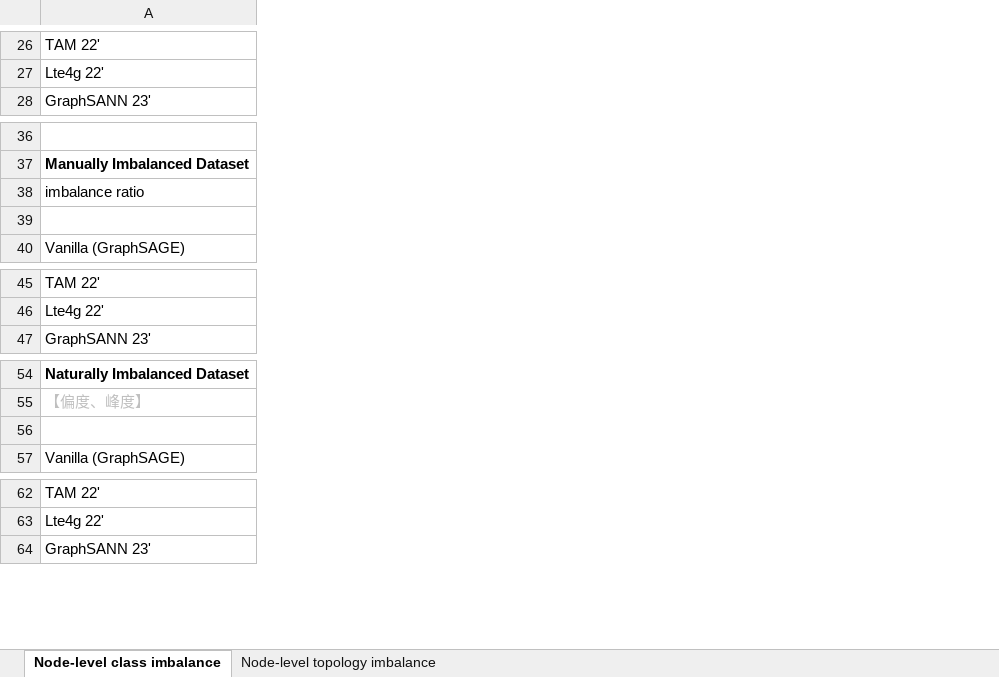
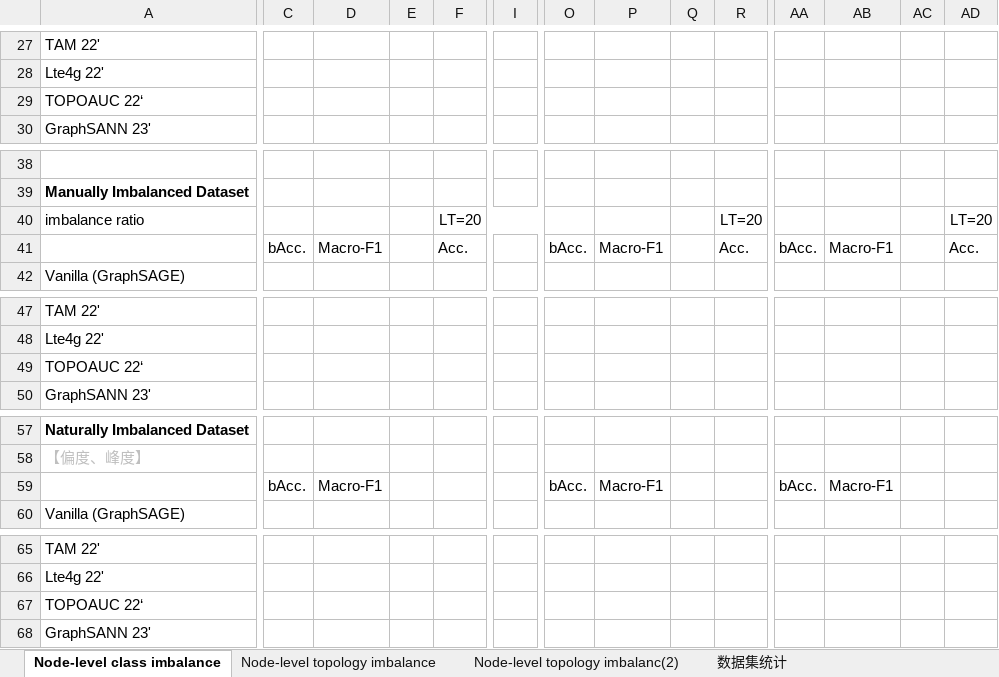
Before and after one commit to i-bara/Imbench, an Excel workbook: Imbalance Benchmark.xlsx, sheet Node-level class imbalance, drawn as a sheet; only a part is shown, gaps mark what is left out; values as stored, in another font and other column widths than the file's, no borders; removed rows and columns are numbered as before the commit, all else as after; rows hold the shown columns only; the diff covers the shown part only; the diff names each change by its address in the sheet, - before the commit and + after, or states it on an @@ line.

```diff
--- a/Imbalance Benchmark.xlsx (sheet Node-level class imbalance)
+++ b/Imbalance Benchmark.xlsx (sheet Node-level class imbalance)
+sheet tab: Node-level topology imbalanc(2)
+sheet tab: 数据集统计
+column C, row 41: bAcc.
+column D, row 41: Macro-F1
+column E, empty
+column F, rows 40-41: LT=20 | Acc.
+column I, empty
+column O, row 41: bAcc.
+column P, row 41: Macro-F1
+column Q, empty
+column R, rows 40-41: LT=20 | Acc.
+column AA, row 41: bAcc.
+column AB, row 41: Macro-F1
+column AC, empty
+column AD, rows 40-41: LT=20 | Acc.
+row 29: TOPOAUC 22‘
+row 49: TOPOAUC 22‘
-row 56: (empty)
+row 59:  | bAcc. | Macro-F1 |  |  |  | bAcc. | Macro-F1 |  |  | bAcc. | Macro-F1
+row 67: TOPOAUC 22‘
```
Also changed, not shown: 8 added rows, 7 removed rows, 23 added columns, 25 edited cells and merged cells elsewhere in this sheet, sheet Node-level topology imbalance, Imbalance Benchmark Template.xlsx, 8 other files.
